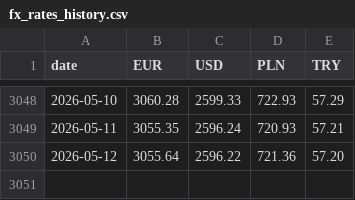
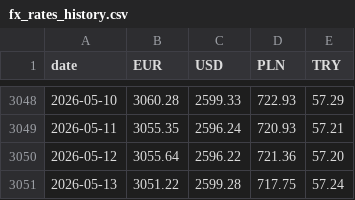
Before and after one commit to lkasdorf/financeos_template, a CSV file: data/fx_rates_history.csv, drawn as a sheet; only a part is shown, gaps mark what is left out.

```diff
--- a/data/fx_rates_history.csv
+++ b/data/fx_rates_history.csv
@@ -3050 +3050,2 @@ date,EUR,USD,PLN,TRY
 2026-05-12,3055.64,2596.22,721.36,57.20
+2026-05-13,3051.22,2599.28,717.75,57.24
```
Also changed, not shown: 46 other files.
